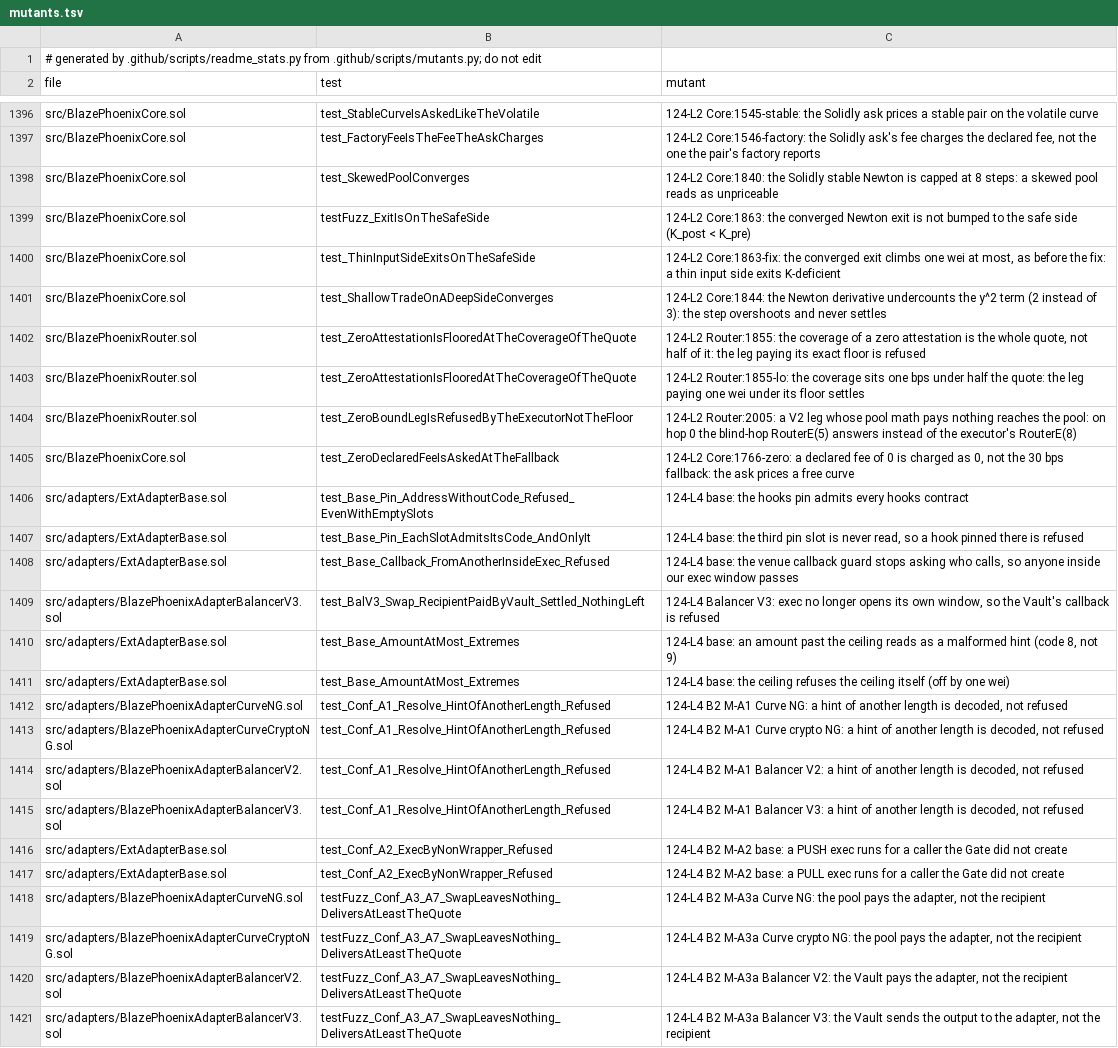
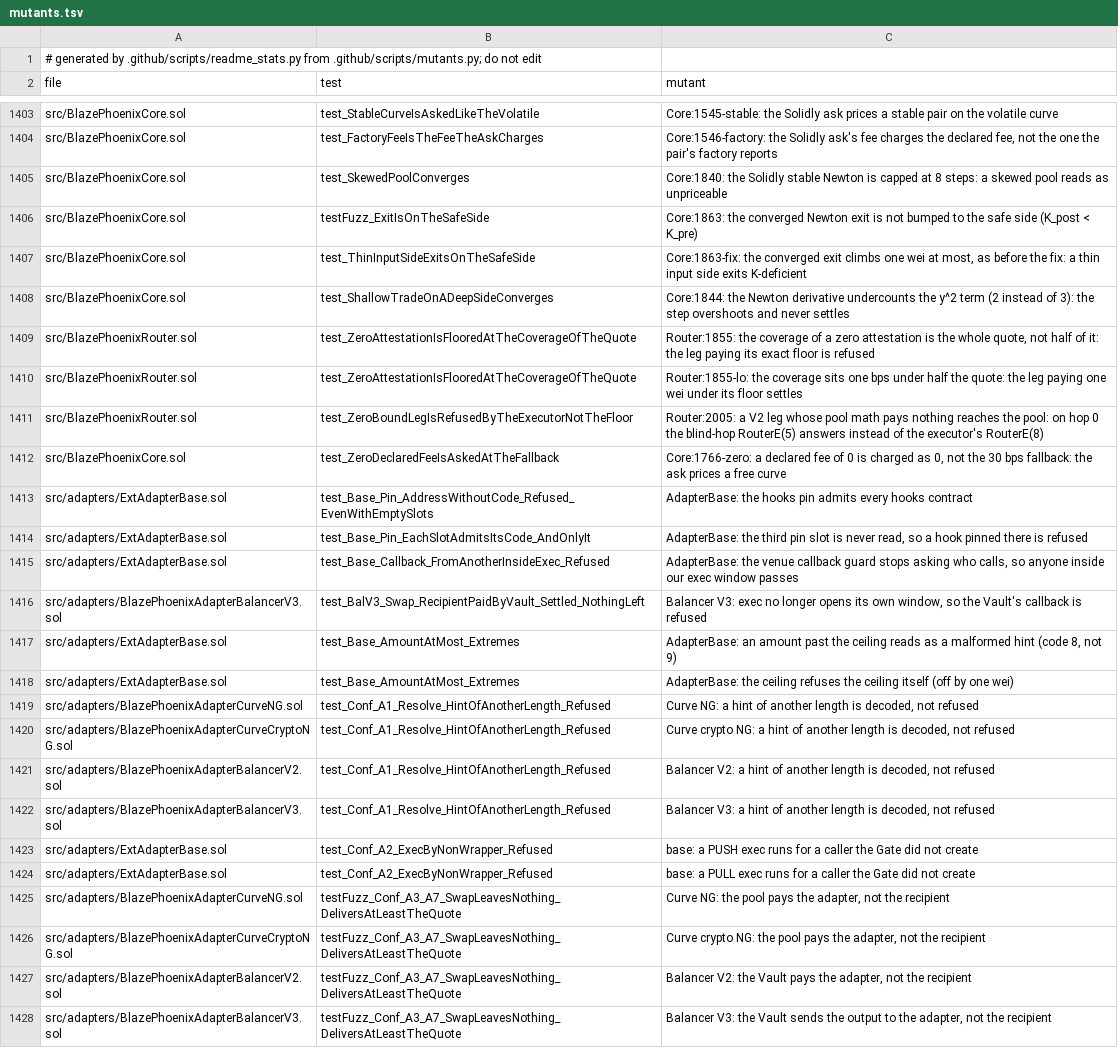
Before and after one commit to blazephoenixxyz-crypto/Blaze-Phoenix-Dex, a TSV file: docs/assurance/mutants.tsv, drawn as a sheet; only a part is shown, gaps mark what is left out; addresses are those after the commit; the diff covers the shown part only; the diff names each change by its address in the sheet, - before the commit and + after, or states it on an @@ line.

```diff
--- a/docs/assurance/mutants.tsv
+++ b/docs/assurance/mutants.tsv
-C1403 (mutant): 124-L2 Core:1545-stable: the…
+C1403 (mutant): Core:1545-stable: the…
-C1404 (mutant): 124-L2 Core:1546-factory: the…
+C1404 (mutant): Core:1546-factory: the…
-C1405 (mutant): 124-L2 Core:1840: the…
+C1405 (mutant): Core:1840: the…
-C1406 (mutant): 124-L2 Core:1863: the…
+C1406 (mutant): Core:1863: the…
-C1407 (mutant): 124-L2 Core:1863-fix: the…
+C1407 (mutant): Core:1863-fix: the…
-C1408 (mutant): 124-L2 Core:1844: the…
+C1408 (mutant): Core:1844: the…
-C1409 (mutant): 124-L2 Router:1855: the…
+C1409 (mutant): Router:1855: the…
-C1410 (mutant): 124-L2 Router:1855-lo: the…
+C1410 (mutant): Router:1855-lo: the…
-C1411 (mutant): 124-L2 Router:2005: a…
+C1411 (mutant): Router:2005: a…
-C1412 (mutant): 124-L2 Core:1766-zero: a…
+C1412 (mutant): Core:1766-zero: a…
-C1413 (mutant): 124-L4 base: the hooks…
+C1413 (mutant): AdapterBase: the hooks…
-C1414 (mutant): 124-L4 base: the third…
+C1414 (mutant): AdapterBase: the third…
-C1415 (mutant): 124-L4 base: the venue…
+C1415 (mutant): AdapterBase: the venue…
-C1416 (mutant): 124-L4 Balancer V3:…
+C1416 (mutant): Balancer V3:…
-C1417 (mutant): 124-L4 base: an amount…
+C1417 (mutant): AdapterBase: an amount…
-C1418 (mutant): 124-L4 base: the ceiling…
+C1418 (mutant): AdapterBase: the ceiling…
-C1419 (mutant): 124-L4 B2 M-A1 Curve NG:…
+C1419 (mutant): Curve NG:…
-C1420 (mutant): 124-L4 B2 M-A1 Curve crypto…
+C1420 (mutant): Curve crypto…
-C1421 (mutant): 124-L4 B2 M-A1 Balancer V2:…
+C1421 (mutant): Balancer V2:…
-C1422 (mutant): 124-L4 B2 M-A1 Balancer V3:…
+C1422 (mutant): Balancer V3:…
-C1423 (mutant): 124-L4 B2 M-A2 base: a…
+C1423 (mutant): base: a…
-C1424 (mutant): 124-L4 B2 M-A2 base: a…
+C1424 (mutant): base: a…
-C1425 (mutant): 124-L4 B2 M-A3a Curve NG:…
+C1425 (mutant): Curve NG:…
-C1426 (mutant): 124-L4 B2 M-A3a Curve crypto…
+C1426 (mutant): Curve crypto…
-C1427 (mutant): 124-L4 B2 M-A3a Balancer V2:…
+C1427 (mutant): Balancer V2:…
-C1428 (mutant): 124-L4 B2 M-A3a Balancer V3:…
+C1428 (mutant): Balancer V3:…
```
Also changed, not shown: 37 added rows and 59 edited cells elsewhere in this file, 19 other files.
